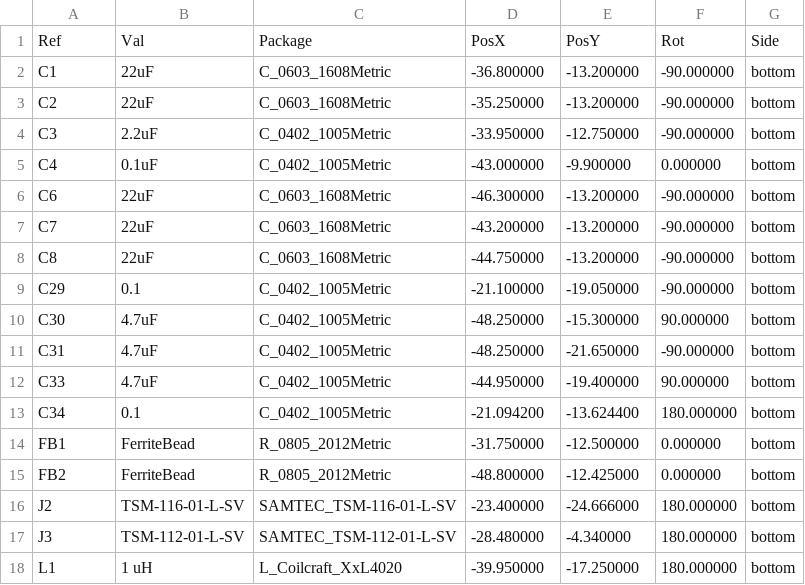
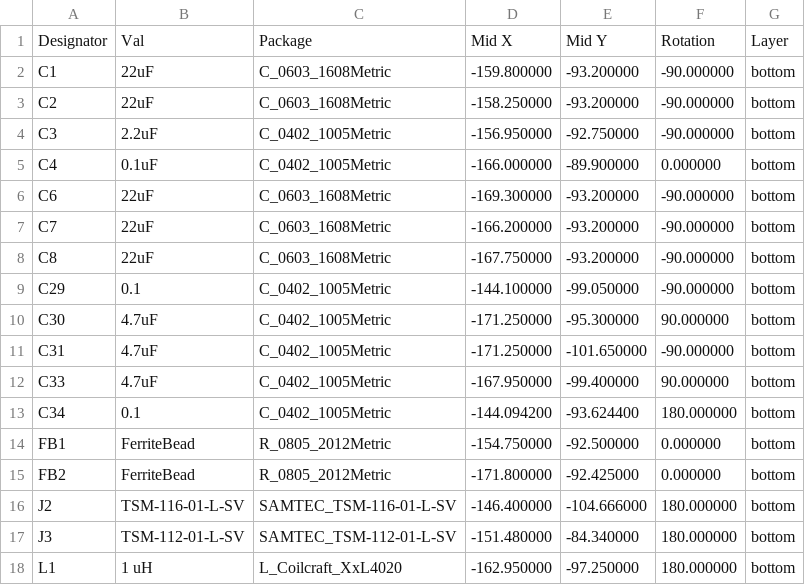
Before and after one commit to keenanjohnson/cellular-featherwing-pcb, a CSV file: cellular-featherwing-pcb-all-pos.csv, drawn as a sheet; only a part is shown; the diff covers the shown part only.

```diff
--- a/cellular-featherwing-pcb-all-pos.csv
+++ b/cellular-featherwing-pcb-all-pos.csv
@@ -1,18 +1,18 @@
-Ref,Val,Package,PosX,PosY,Rot,Side
-"C1","22uF","C_0603_1608Metric",-36.800000,-13.200000,-90.000000,bottom
-"C2","22uF","C_0603_1608Metric",-35.250000,-13.200000,-90.000000,bottom
-"C3","2.2uF","C_0402_1005Metric",-33.950000,-12.750000,-90.000000,bottom
-"C4","0.1uF","C_0402_1005Metric",-43.000000,-9.900000,0.000000,bottom
-"C6","22uF","C_0603_1608Metric",-46.300000,-13.200000,-90.000000,bottom
-"C7","22uF","C_0603_1608Metric",-43.200000,-13.200000,-90.000000,bottom
-"C8","22uF","C_0603_1608Metric",-44.750000,-13.200000,-90.000000,bottom
-"C29","0.1","C_0402_1005Metric",-21.100000,-19.050000,-90.000000,bottom
-"C30","4.7uF","C_0402_1005Metric",-48.250000,-15.300000,90.000000,bottom
-"C31","4.7uF","C_0402_1005Metric",-48.250000,-21.650000,-90.000000,bottom
-"C33","4.7uF","C_0402_1005Metric",-44.950000,-19.400000,90.000000,bottom
-"C34","0.1","C_0402_1005Metric",-21.094200,-13.624400,180.000000,bottom
-"FB1","FerriteBead","R_0805_2012Metric",-31.750000,-12.500000,0.000000,bottom
-"FB2","FerriteBead","R_0805_2012Metric",-48.800000,-12.425000,0.000000,bottom
-"J2","TSM-116-01-L-SV","SAMTEC_TSM-116-01-L-SV",-23.400000,-24.666000,180.000000,bottom
-"J3","TSM-112-01-L-SV","SAMTEC_TSM-112-01-L-SV",-28.480000,-4.340000,180.000000,bottom
-"L1","1 uH","L_Coilcraft_XxL4020",-39.950000,-17.250000,180.000000,bottom
+Designator,Val,Package,Mid X,Mid Y,Rotation,Layer
+C1,22uF,C_0603_1608Metric,-159.800000,-93.200000,-90.000000,bottom
+C2,22uF,C_0603_1608Metric,-158.250000,-93.200000,-90.000000,bottom
+C3,2.2uF,C_0402_1005Metric,-156.950000,-92.750000,-90.000000,bottom
+C4,0.1uF,C_0402_1005Metric,-166.000000,-89.900000,0.000000,bottom
+C6,22uF,C_0603_1608Metric,-169.300000,-93.200000,-90.000000,bottom
+C7,22uF,C_0603_1608Metric,-166.200000,-93.200000,-90.000000,bottom
+C8,22uF,C_0603_1608Metric,-167.750000,-93.200000,-90.000000,bottom
+C29,0.1,C_0402_1005Metric,-144.100000,-99.050000,-90.000000,bottom
+C30,4.7uF,C_0402_1005Metric,-171.250000,-95.300000,90.000000,bottom
+C31,4.7uF,C_0402_1005Metric,-171.250000,-101.650000,-90.000000,bottom
+C33,4.7uF,C_0402_1005Metric,-167.950000,-99.400000,90.000000,bottom
+C34,0.1,C_0402_1005Metric,-144.094200,-93.624400,180.000000,bottom
+FB1,FerriteBead,R_0805_2012Metric,-154.750000,-92.500000,0.000000,bottom
+FB2,FerriteBead,R_0805_2012Metric,-171.800000,-92.425000,0.000000,bottom
+J2,TSM-116-01-L-SV,SAMTEC_TSM-116-01-L-SV,-146.400000,-104.666000,180.000000,bottom
+J3,TSM-112-01-L-SV,SAMTEC_TSM-112-01-L-SV,-151.480000,-84.340000,180.000000,bottom
+L1,1 uH,L_Coilcraft_XxL4020,-162.950000,-97.250000,180.000000,bottom
```
Also changed, not shown: 76 edited cells elsewhere in this file, 5 other files.
